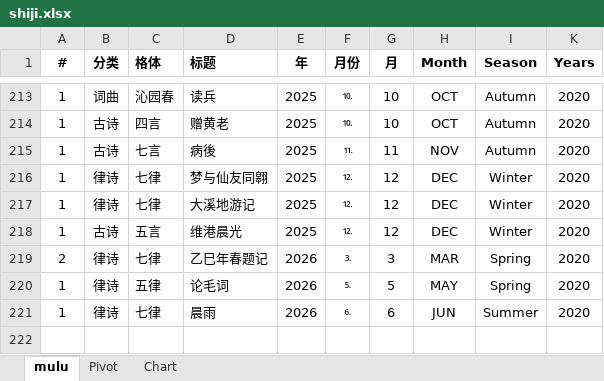
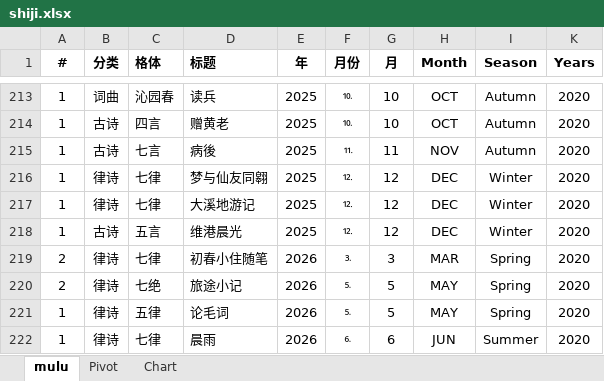
Before and after one commit to dockerian/poetry, an Excel workbook: blog/data/shiji.xlsx, sheet mulu, drawn as a sheet; only a part is shown, gaps mark what is left out; values as stored, in another font and other column widths than the file's, no borders; table styles not drawn; the diff names each change by its address in the sheet, - before the commit and + after, or states it on an @@ line.

Commit message:
Updated shiji with amends and pictures by 2026-06-30

```diff
--- a/blog/data/shiji.xlsx (sheet mulu)
+++ b/blog/data/shiji.xlsx (sheet mulu)
-D219 (标题): 乙巳年春题记
+D219 (标题): 初春小住随笔
+row 220: 2 | 律诗 | 七绝 | 旅途小记 | 2026 | ⒌ | 5 | MAY | Spring | 2020
```
Also changed, not shown: sheet Pivot, charts or pictures, 27 other files.
